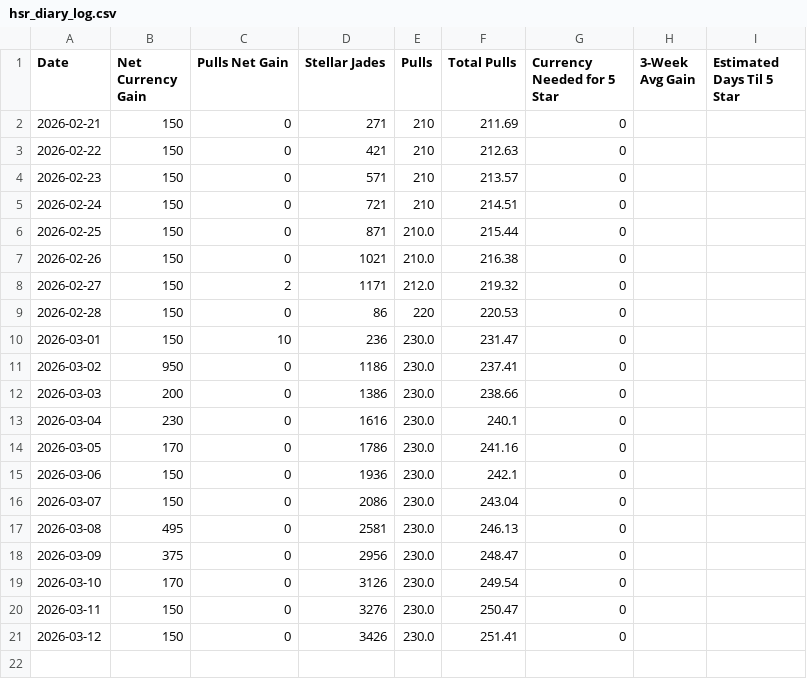
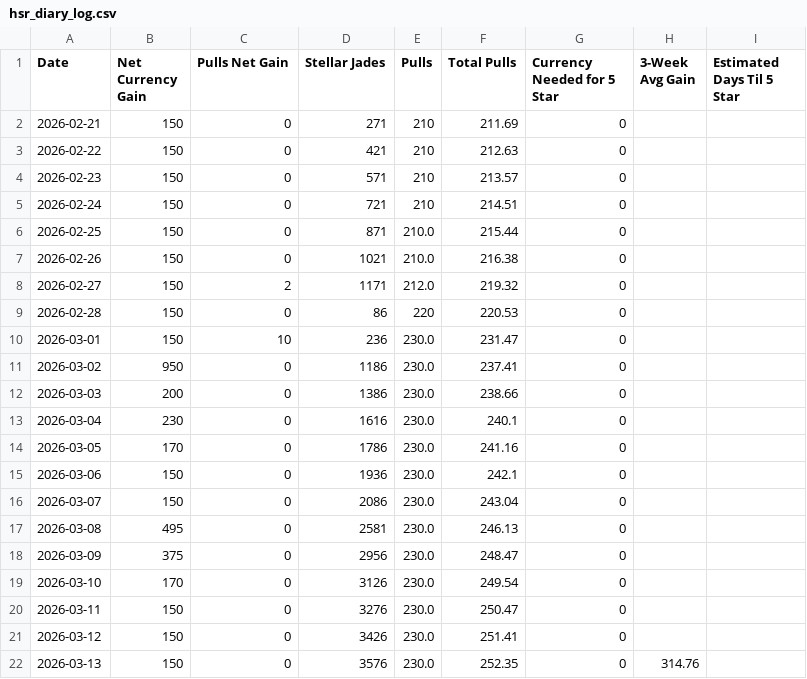
Before and after one commit to axelotlramen/website, a CSV file: data/hsr_diary_log.csv, drawn as a sheet; the diff names each change by its address in the sheet, - before the commit and + after, or states it on an @@ line.

```diff
--- a/data/hsr_diary_log.csv
+++ b/data/hsr_diary_log.csv
+row 22: 2026-03-13 | 150 | 0 | 3576 | 230.0 | 252.35 | 0 | 314.76
```
Also changed, not shown: data/genshin_diary_log.csv, 1 other file.
